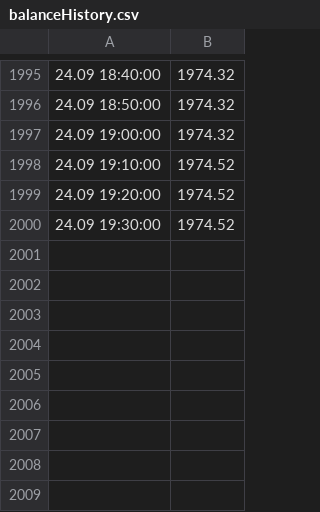
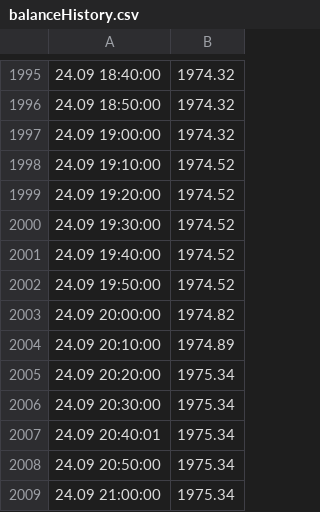
Before and after one commit to xakerbox/olekuzbot, a CSV file: balanceHistory.csv, drawn as a sheet; only a part is shown, gaps mark what is left out; the diff names each change by its address in the sheet, - before the commit and + after, or states it on an @@ line.

```diff
--- a/balanceHistory.csv
+++ b/balanceHistory.csv
+row 2001: 24.09 19:40:00 | 1974.52
+row 2002: 24.09 19:50:00 | 1974.52
+row 2003: 24.09 20:00:00 | 1974.82
+row 2004: 24.09 20:10:00 | 1974.89
+row 2005: 24.09 20:20:00 | 1975.34
+row 2006: 24.09 20:30:00 | 1975.34
+row 2007: 24.09 20:40:01 | 1975.34
+row 2008: 24.09 20:50:00 | 1975.34
+row 2009: 24.09 21:00:00 | 1975.34
```
Also changed, not shown: 6 other files.
